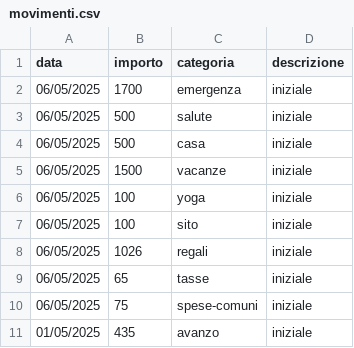
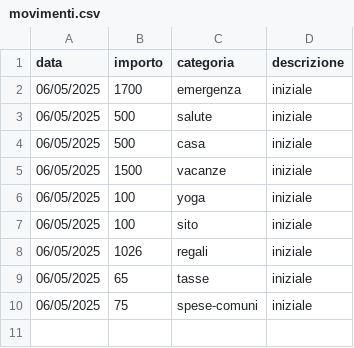
Before and after one commit to giadadelli/budget, a CSV file: movimenti.csv, drawn as a sheet.

```diff
--- a/movimenti.csv
+++ b/movimenti.csv
@@ -10,2 +10 @@ data,importo,categoria,descrizione
 06/05/2025,75,"spese-comuni","iniziale"
-01/05/2025,435,"avanzo","iniziale"
```
Also changed, not shown: 2 other files.
